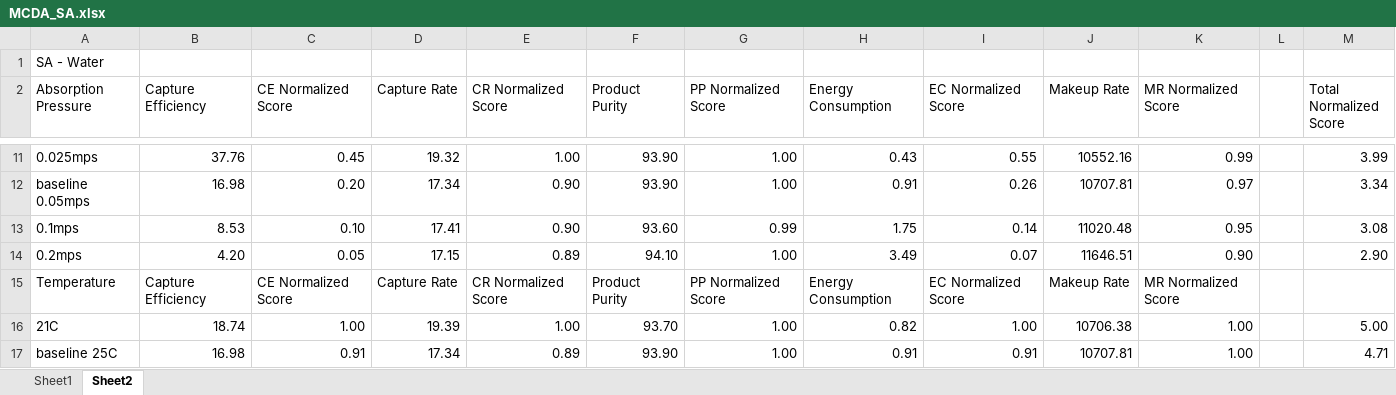
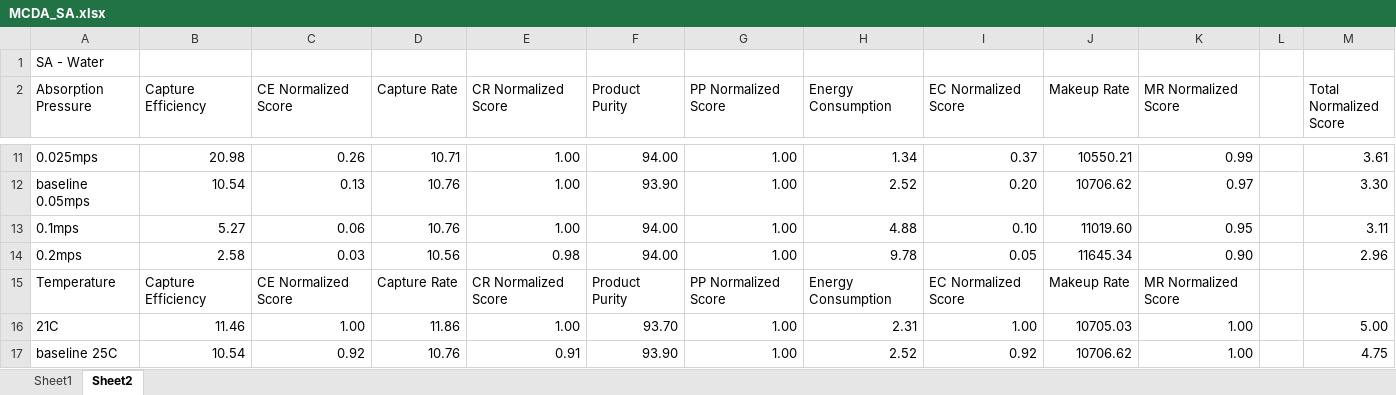
Before and after one commit to abjean-ISU/BulkGastoAtomizedLiquidForDAC_2026, an Excel workbook: MCDAFiles/MCDA_SA.xlsx, sheet Sheet2, drawn as a sheet; only a part is shown, gaps mark what is left out; values as stored, in another font and other column widths than the file's, no cell formats; removed rows and columns are numbered as before the commit, all else as after; the diff covers the shown part only; the diff names each change by its address in the sheet, - before the commit and + after, or states it on an @@ line.

```diff
--- a/MCDAFiles/MCDA_SA.xlsx (sheet Sheet2)
+++ b/MCDAFiles/MCDA_SA.xlsx (sheet Sheet2)
-B11 (Capture Efficiency): 37.76
+B11 (Capture Efficiency): 20.98
-C11 (CE Normalized Score): 0.45
+C11 (CE Normalized Score): 0.26
-D11 (Capture Rate): 19.32
+D11 (Capture Rate): 10.71
-F11 (Product Purity): 93.90
+F11 (Product Purity): 94.00
-H11 (Energy Consumption): 0.43
+H11 (Energy Consumption): 1.34
-I11 (EC Normalized Score): 0.55
+I11 (EC Normalized Score): 0.37
-J11 (Makeup Rate): 10552.16
+J11 (Makeup Rate): 10550.21
-M11 (Total Normalized Score): 3.99
+M11 (Total Normalized Score): 3.61
-B12 (Capture Efficiency): 16.98
+B12 (Capture Efficiency): 10.54
-C12 (CE Normalized Score): 0.20
+C12 (CE Normalized Score): 0.13
-D12 (Capture Rate): 17.34
+D12 (Capture Rate): 10.76
-E12 (CR Normalized Score): 0.90
+E12 (CR Normalized Score): 1.00
-H12 (Energy Consumption): 0.91
+H12 (Energy Consumption): 2.52
-I12 (EC Normalized Score): 0.26
+I12 (EC Normalized Score): 0.20
-J12 (Makeup Rate): 10707.81
+J12 (Makeup Rate): 10706.62
-M12 (Total Normalized Score): 3.34
+M12 (Total Normalized Score): 3.30
-row 13: 0.1mps | 8.53 | 0.10 | 17.41 | 0.90 | 93.60 | 0.99 | 1.75 | 0.14 | 11020.48 | 0.95 |  | 3.08
-row 14: 0.2mps | 4.20 | 0.05 | 17.15 | 0.89 | 94.10 | 1.00 | 3.49 | 0.07 | 11646.51 | 0.90 |  | 2.90
+row 13: 0.1mps | 5.27 | 0.06 | 10.76 | 1.00 | 94.00 | 1.00 | 4.88 | 0.10 | 11019.60 | 0.95 |  | 3.11
+row 14: 0.2mps | 2.58 | 0.03 | 10.56 | 0.98 | 94.00 | 1.00 | 9.78 | 0.05 | 11645.34 | 0.90 |  | 2.96
-B16 (Capture Efficiency): 18.74
+B16 (Capture Efficiency): 11.46
-D16 (Capture Rate): 19.39
+D16 (Capture Rate): 11.86
-H16 (Energy Consumption): 0.82
+H16 (Energy Consumption): 2.31
-J16 (Makeup Rate): 10706.38
+J16 (Makeup Rate): 10705.03
-B17 (Capture Efficiency): 16.98
+B17 (Capture Efficiency): 10.54
-C17 (CE Normalized Score): 0.91
+C17 (CE Normalized Score): 0.92
-D17 (Capture Rate): 17.34
+D17 (Capture Rate): 10.76
-E17 (CR Normalized Score): 0.89
+E17 (CR Normalized Score): 0.91
-H17 (Energy Consumption): 0.91
+H17 (Energy Consumption): 2.52
-I17 (EC Normalized Score): 0.91
+I17 (EC Normalized Score): 0.92
-J17 (Makeup Rate): 10707.81
+J17 (Makeup Rate): 10706.62
-M17 (Total Normalized Score): 4.71
+M17 (Total Normalized Score): 4.75
```
Also changed, not shown: 15 added rows, 15 removed rows and 130 edited cells elsewhere in this sheet, sheet Sheet1, cell formats, formulas that keep their value, MCDAFiles/BGAL Settings.xlsx, 1 other file.
